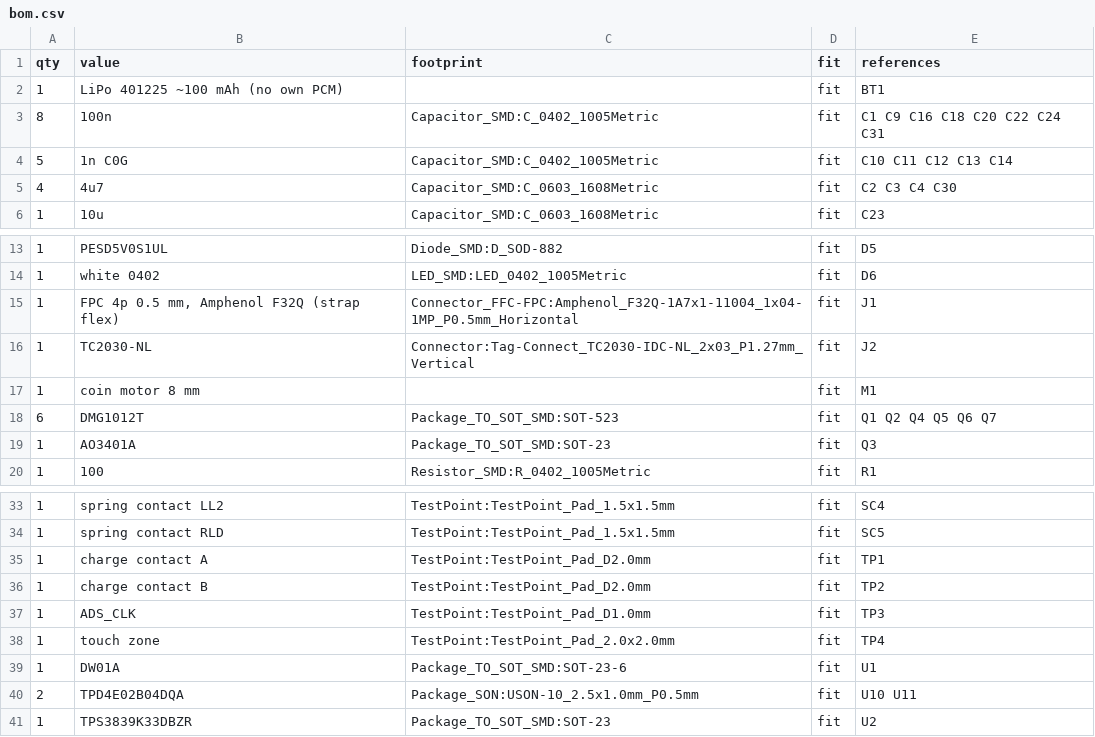
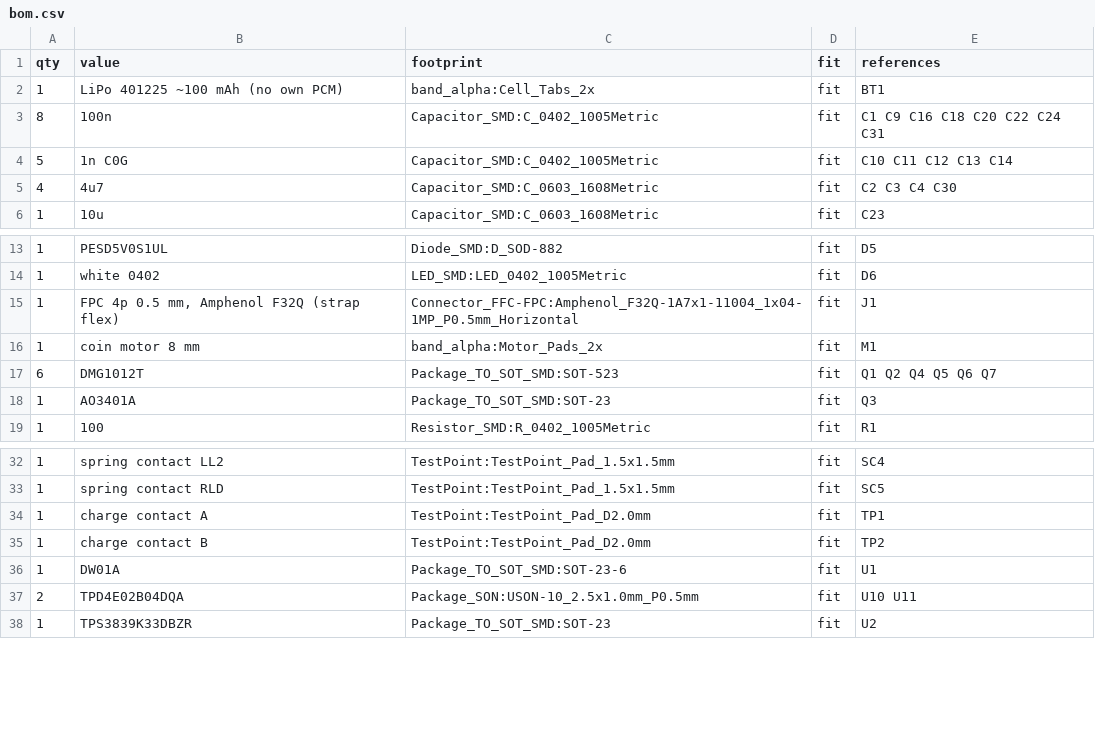
Before and after one commit to elio123elio1234-oss/coredex-app, a CSV file: CYPHIX_HARDWARE/electronics/main_board/bom.csv, drawn as a sheet; only a part is shown, gaps mark what is left out.

```diff
--- a/CYPHIX_HARDWARE/electronics/main_board/bom.csv
+++ b/CYPHIX_HARDWARE/electronics/main_board/bom.csv
@@ -1,3 +1,3 @@
 qty,value,footprint,fit,references
-1,LiPo 401225 ~100 mAh (no own PCM),,fit,BT1
+1,LiPo 401225 ~100 mAh (no own PCM),band_alpha:Cell_Tabs_2x,fit,BT1
 8,100n,Capacitor_SMD:C_0402_1005Metric,fit,C1 C9 C16 C18 C20 C22 C24 C31
@@ -15,4 +15,3 @@ qty,value,footprint,fit,references
 1,"FPC 4p 0.5 mm, Amphenol F32Q (strap flex)",Connector_FFC-FPC:Amphenol_F32Q-1A7x1-11004_1x04-1MP_P0.5mm_Horizontal,fit,J1
-1,TC2030-NL,Connector:Tag-Connect_TC2030-IDC-NL_2x03_P1.27mm_Vertical,fit,J2
-1,coin motor 8 mm,,fit,M1
+1,coin motor 8 mm,band_alpha:Motor_Pads_2x,fit,M1
 6,DMG1012T,Package_TO_SOT_SMD:SOT-523,fit,Q1 Q2 Q4 Q5 Q6 Q7
@@ -36,4 +35,2 @@ qty,value,footprint,fit,references
 1,charge contact B,TestPoint:TestPoint_Pad_D2.0mm,fit,TP2
-1,ADS_CLK,TestPoint:TestPoint_Pad_D1.0mm,fit,TP3
-1,touch zone,TestPoint:TestPoint_Pad_2.0x2.0mm,fit,TP4
 1,DW01A,Package_TO_SOT_SMD:SOT-23-6,fit,U1
```
Also changed, not shown: 51 other files.
